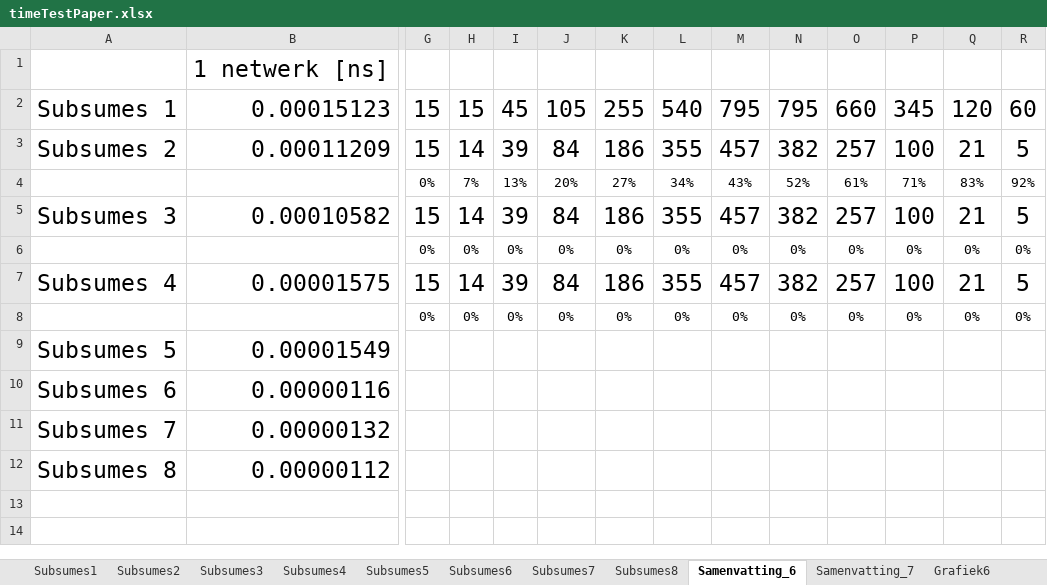
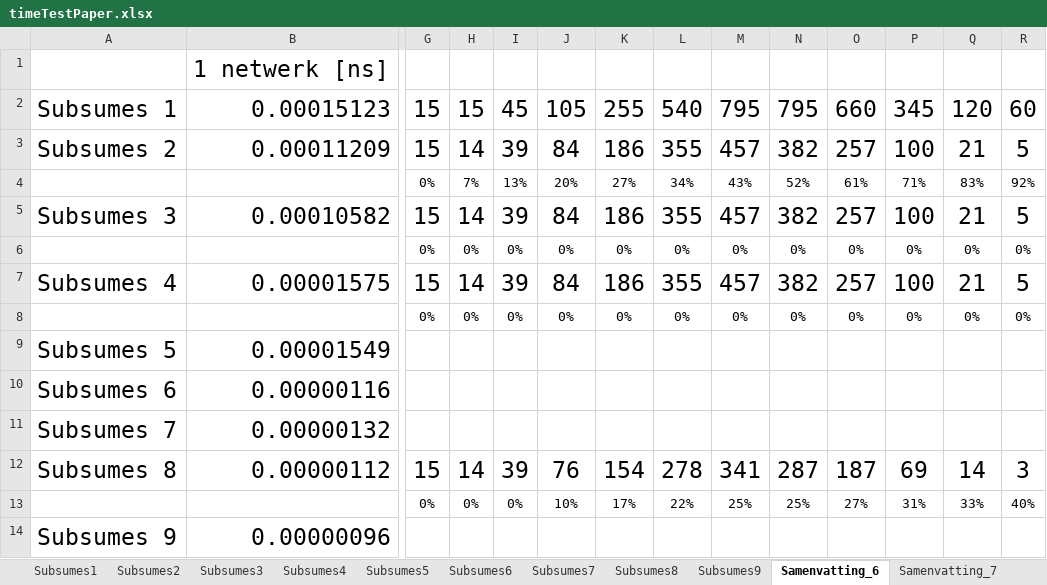
Before and after one commit to mdekempeneer/Research-Optimal-Size-Sorting-Networks, an Excel workbook: timeTestPaper.xlsx, sheet Samenvatting_6, drawn as a sheet; only a part is shown, gaps mark what is left out; values as stored, in another font and other column widths than the file's, no borders; rows hold the shown columns only; the diff covers the shown part only; the diff names each change by its address in the sheet, - before the commit and + after, or states it on an @@ line.

Commit message:
Added time tests for subsumes9.

```diff
--- a/timeTestPaper.xlsx (sheet Samenvatting_6)
+++ b/timeTestPaper.xlsx (sheet Samenvatting_6)
+sheet tab: Subsumes9
-G12: (empty)
+G12: 15
-H12: (empty)
+H12: 14
-I12: (empty)
+I12: 39
-J12: (empty)
+J12: 76
-K12: (empty)
+K12: 154
-L12: (empty)
+L12: 278
-M12: (empty)
+M12: 341
-N12: (empty)
+N12: 287
-O12: (empty)
+O12: 187
-P12: (empty)
+P12: 69
-Q12: (empty)
+Q12: 14
-R12: (empty)
+R12: 3
+row 13:  |  | 0% | 0% | 0% | 10% | 17% | 22% | 25% | 25% | 27% | 31% | 33% | 40%
+row 14: Subsumes 9 | 0.00000096
```
Also changed, not shown: 1 edited cell elsewhere in this sheet, sheet Subsumes8, sheet Samenvatting_7, charts or pictures.
